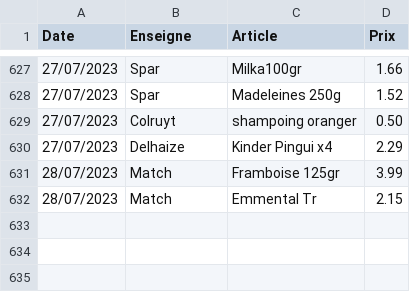
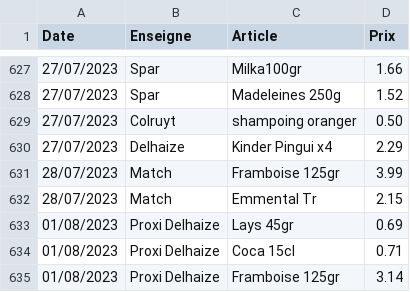
Before and after one commit to TuxStory/ComPrix, a CSV file: ArticlesData.csv, drawn as a sheet; only a part is shown, gaps mark what is left out; the diff names each change by its address in the sheet, - before the commit and + after, or states it on an @@ line.

```diff
--- a/ArticlesData.csv
+++ b/ArticlesData.csv
+row 633: 01/08/2023 | Proxi Delhaize | Lays 45gr | 0.69
+row 634: 01/08/2023 | Proxi Delhaize | Coca 15cl | 0.71
+row 635: 01/08/2023 | Proxi Delhaize | Framboise 125gr | 3.14
```
Also changed, not shown: 2 other files.
